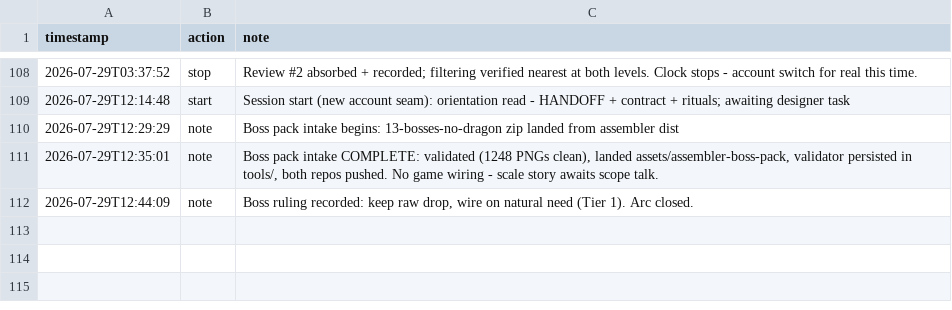
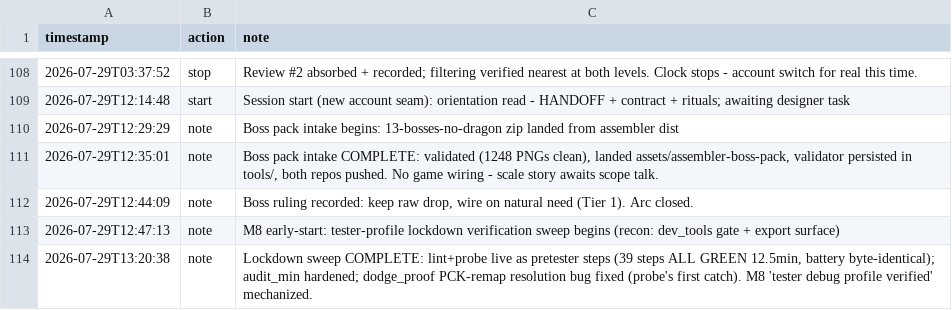
Before and after one commit to tilok1234/Wildshot-Adventures, a CSV file: notes/hours.csv, drawn as a sheet; only a part is shown, gaps mark what is left out; the diff names each change by its address in the sheet, - before the commit and + after, or states it on an @@ line.

```diff
--- a/notes/hours.csv
+++ b/notes/hours.csv
+row 113: 2026-07-29T12:47:13 | note | M8 early-start: tester-profile lockdown verification sweep begins (recon: dev_tools gate + export surface)
+row 114: 2026-07-29T13:20:38 | note | Lockdown sweep COMPLETE: lint+probe live as pretester steps (39 steps ALL GREEN 12.5min, battery byte-identical); audit_min hardened; dodge_proof PCK-remap resolution bug fixed (probe's first catch). M8 'tester debug profile verified' mechanized.
```
Also changed, not shown: 6 other files.
